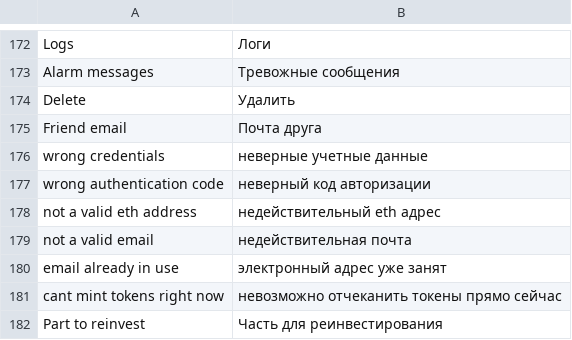
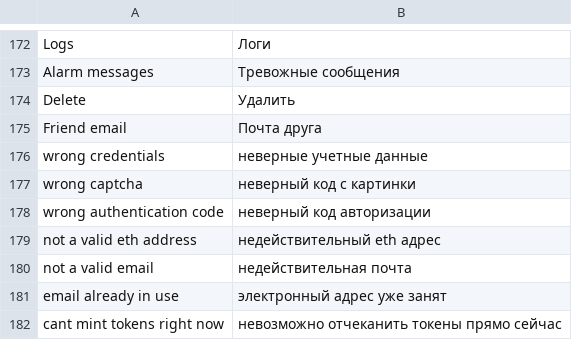
Before and after one commit to aliimran84/cryptaur-web-server, a CSV file: core/engine/translations/ru.csv, drawn as a sheet; only a part is shown, gaps mark what is left out; the shorter side is filled out with more unchanged rows; the diff names each change by its address in the sheet, - before the commit and + after, or states it on an @@ line.

Commit message:
#39255 initial captcha realization

```diff
--- a/core/engine/translations/ru.csv
+++ b/core/engine/translations/ru.csv
+row 177: wrong captcha | неверный код с картинки
```
Also changed, not shown: core/engine/translations/en.csv, 12 other files.
